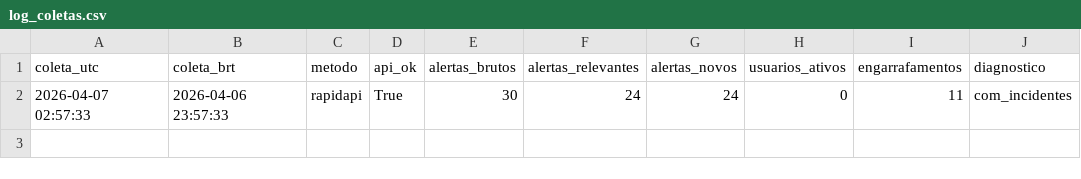
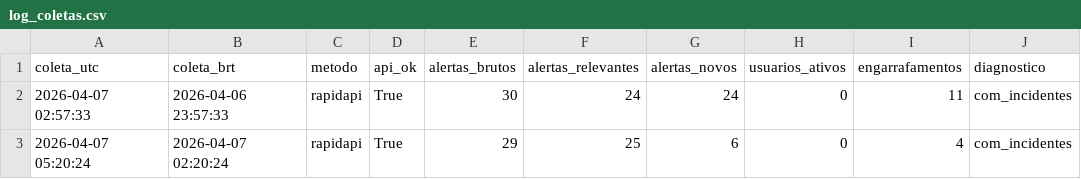
Before and after one commit to lemesbr/waze-alertas-av-estados, a CSV file: dados/log_coletas.csv, drawn as a sheet.

```diff
--- a/dados/log_coletas.csv
+++ b/dados/log_coletas.csv
@@ -2 +2,2 @@
 2026-04-07 02:57:33,2026-04-06 23:57:33,rapidapi,True,30,24,24,0,11,com_incidentes
+2026-04-07 05:20:24,2026-04-07 02:20:24,rapidapi,True,29,25,6,0,4,com_incidentes
```
Also changed, not shown: dados/alertas_waze.csv.
